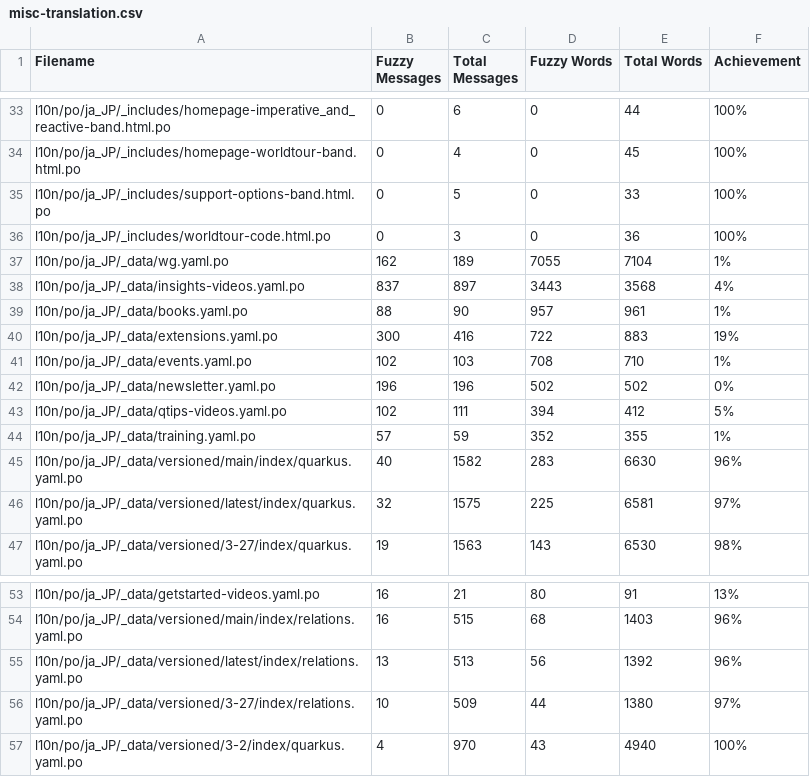
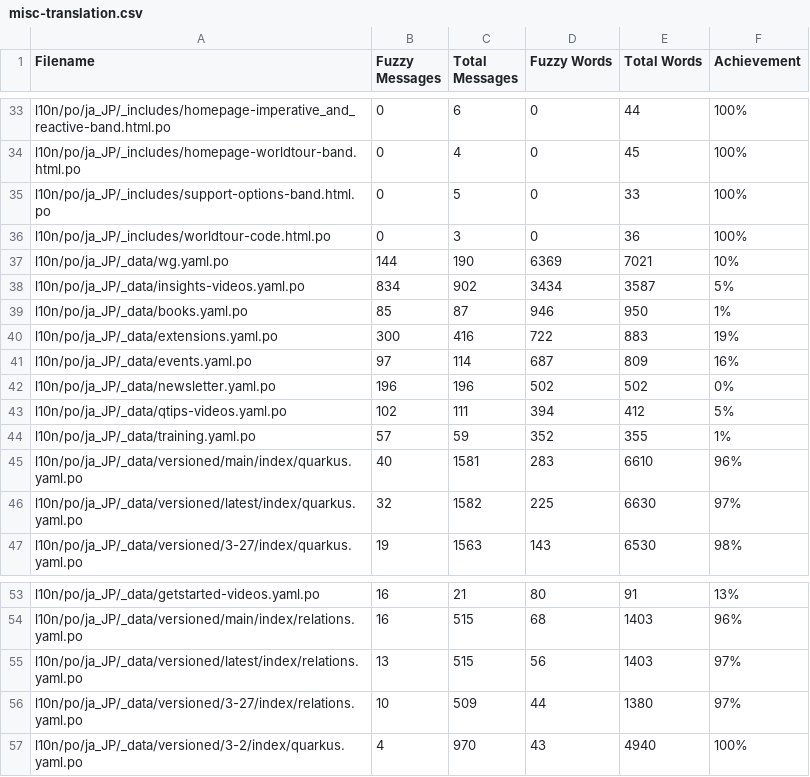
Before and after one commit to quarkusio/ja.quarkus.io, a CSV file: l10n/stats/misc-translation.csv, drawn as a sheet; only a part is shown, gaps mark what is left out.

```diff
--- a/l10n/stats/misc-translation.csv
+++ b/l10n/stats/misc-translation.csv
@@ -36,7 +36,7 @@ l10n/po/ja_JP/_includes/support-options-band.html.po, 0, 5, 0, 33, 100%
 l10n/po/ja_JP/_includes/worldtour-code.html.po, 0, 3, 0, 36, 100%
-l10n/po/ja_JP/_data/wg.yaml.po, 162, 189, 7055, 7104, 1%
-l10n/po/ja_JP/_data/insights-videos.yaml.po, 837, 897, 3443, 3568, 4%
-l10n/po/ja_JP/_data/books.yaml.po, 88, 90, 957, 961, 1%
+l10n/po/ja_JP/_data/wg.yaml.po, 144, 190, 6369, 7021, 10%
+l10n/po/ja_JP/_data/insights-videos.yaml.po, 834, 902, 3434, 3587, 5%
+l10n/po/ja_JP/_data/books.yaml.po, 85, 87, 946, 950, 1%
 l10n/po/ja_JP/_data/extensions.yaml.po, 300, 416, 722, 883, 19%
-l10n/po/ja_JP/_data/events.yaml.po, 102, 103, 708, 710, 1%
+l10n/po/ja_JP/_data/events.yaml.po, 97, 114, 687, 809, 16%
 l10n/po/ja_JP/_data/newsletter.yaml.po, 196, 196, 502, 502, 0%
@@ -44,4 +44,4 @@ l10n/po/ja_JP/_data/qtips-videos.yaml.po, 102, 111, 394, 412, 5%
 l10n/po/ja_JP/_data/training.yaml.po, 57, 59, 352, 355, 1%
-l10n/po/ja_JP/_data/versioned/main/index/quarkus.yaml.po, 40, 1582, 283, 6630, 96%
-l10n/po/ja_JP/_data/versioned/latest/index/quarkus.yaml.po, 32, 1575, 225, 6581, 97%
+l10n/po/ja_JP/_data/versioned/main/index/quarkus.yaml.po, 40, 1581, 283, 6610, 96%
+l10n/po/ja_JP/_data/versioned/latest/index/quarkus.yaml.po, 32, 1582, 225, 6630, 97%
 l10n/po/ja_JP/_data/versioned/3-27/index/quarkus.yaml.po, 19, 1563, 143, 6530, 98%
@@ -54,3 +54,3 @@ l10n/po/ja_JP/_data/getstarted-videos.yaml.po, 16, 21, 80, 91, 13%
 l10n/po/ja_JP/_data/versioned/main/index/relations.yaml.po, 16, 515, 68, 1403, 96%
-l10n/po/ja_JP/_data/versioned/latest/index/relations.yaml.po, 13, 513, 56, 1392, 96%
+l10n/po/ja_JP/_data/versioned/latest/index/relations.yaml.po, 13, 515, 56, 1403, 97%
 l10n/po/ja_JP/_data/versioned/3-27/index/relations.yaml.po, 10, 509, 44, 1380, 97%
```
Also changed, not shown: l10n/stats/main-guides-translation.csv, l10n/stats/posts-translation.csv, 1 other file.
